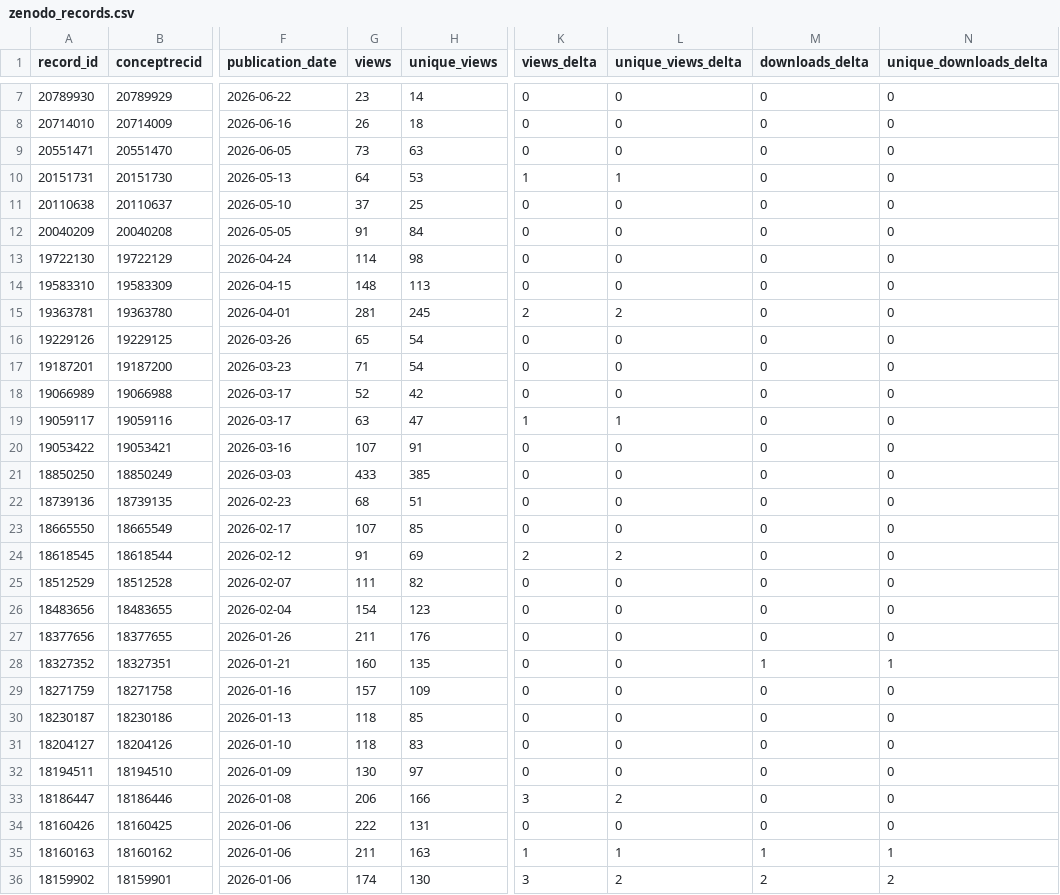
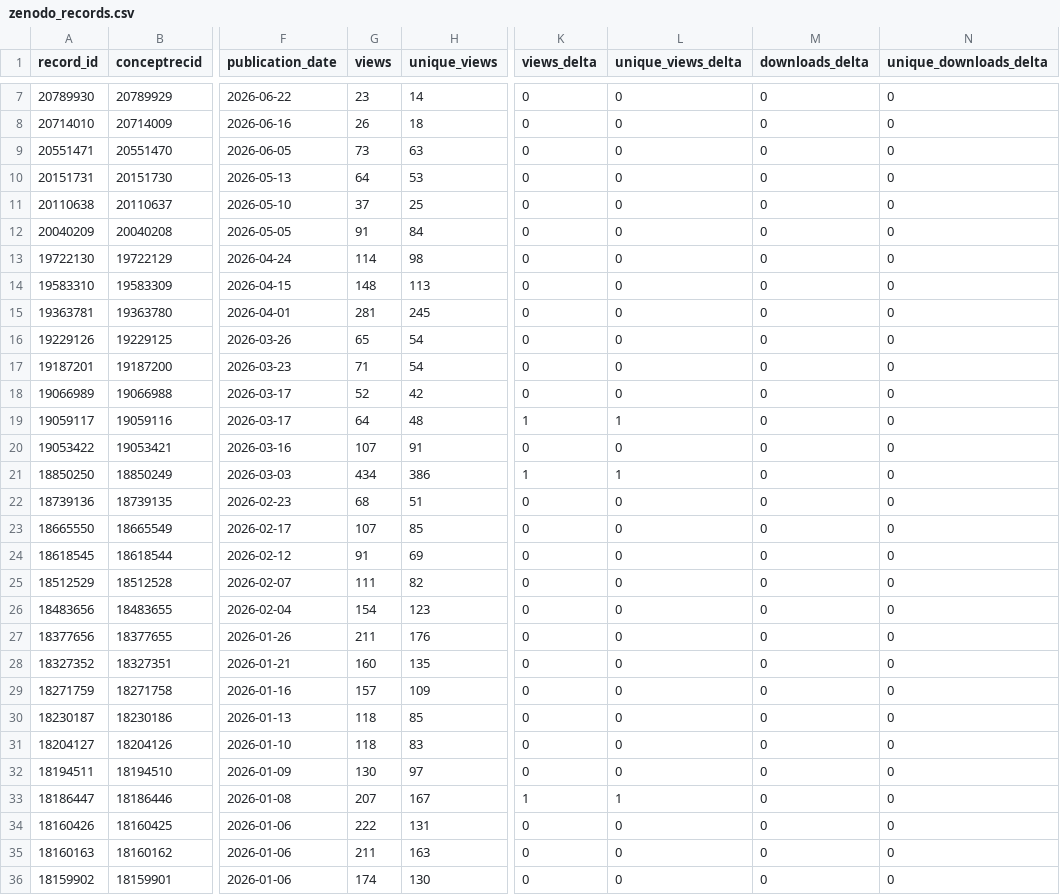
Before and after one commit to matsuoka-GPT/matsuoka-GPT.github.io, a CSV file: data/zenodo/zenodo_records.csv, drawn as a sheet; only a part is shown, gaps mark what is left out; the diff covers the shown part only; the diff names each change by its address in the sheet, - before the commit and + after, or states it on an @@ line.

```diff
--- a/data/zenodo/zenodo_records.csv
+++ b/data/zenodo/zenodo_records.csv
-K10 (views_delta): 1
+K10 (views_delta): 0
-L10 (unique_views_delta): 1
+L10 (unique_views_delta): 0
-K15 (views_delta): 2
+K15 (views_delta): 0
-L15 (unique_views_delta): 2
+L15 (unique_views_delta): 0
-G19 (views): 63
+G19 (views): 64
-H19 (unique_views): 47
+H19 (unique_views): 48
-G21 (views): 433
+G21 (views): 434
-H21 (unique_views): 385
+H21 (unique_views): 386
-K21 (views_delta): 0
+K21 (views_delta): 1
-L21 (unique_views_delta): 0
+L21 (unique_views_delta): 1
-K24 (views_delta): 2
+K24 (views_delta): 0
-L24 (unique_views_delta): 2
+L24 (unique_views_delta): 0
-M28 (downloads_delta): 1
+M28 (downloads_delta): 0
-N28 (unique_downloads_delta): 1
+N28 (unique_downloads_delta): 0
-G33 (views): 206
+G33 (views): 207
-H33 (unique_views): 166
+H33 (unique_views): 167
-K33 (views_delta): 3
+K33 (views_delta): 1
-L33 (unique_views_delta): 2
+L33 (unique_views_delta): 1
-K35 (views_delta): 1
+K35 (views_delta): 0
-L35 (unique_views_delta): 1
+L35 (unique_views_delta): 0
-M35 (downloads_delta): 1
+M35 (downloads_delta): 0
-N35 (unique_downloads_delta): 1
+N35 (unique_downloads_delta): 0
-K36 (views_delta): 3
+K36 (views_delta): 0
-L36 (unique_views_delta): 2
+L36 (unique_views_delta): 0
-M36 (downloads_delta): 2
+M36 (downloads_delta): 0
-N36 (unique_downloads_delta): 2
+N36 (unique_downloads_delta): 0
```
Also changed, not shown: 12 edited cells elsewhere in this file, data/zenodo/history.csv, 3 other files.
